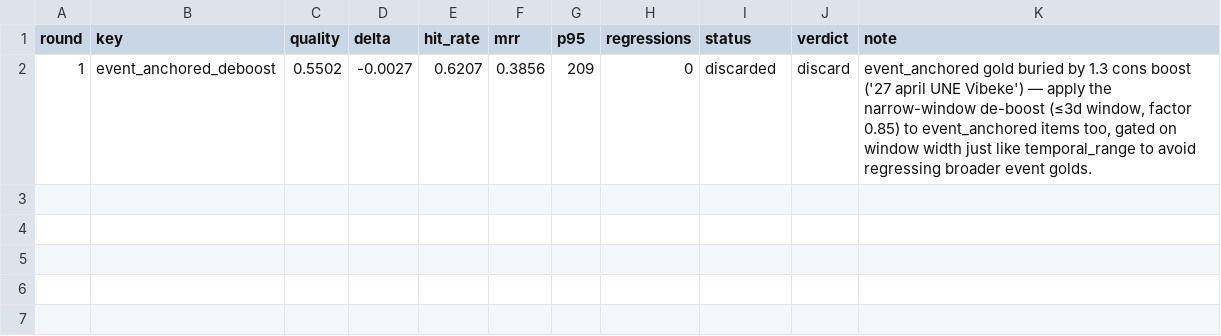
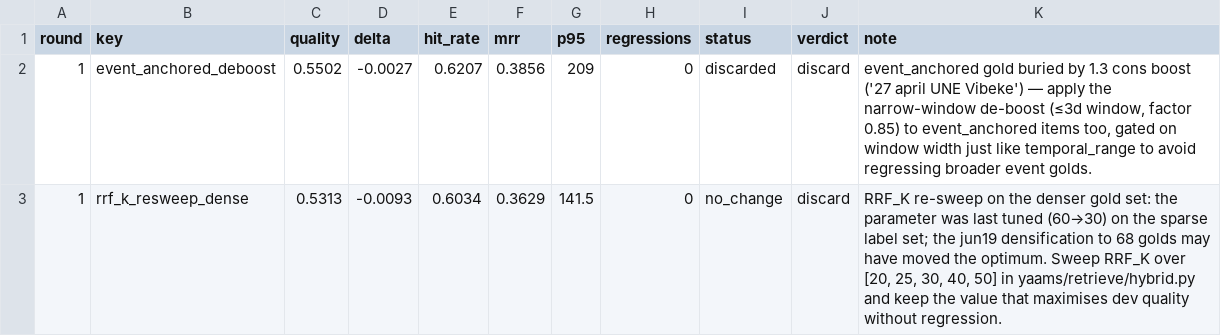
Before and after one commit to damsleth/yaams, a TSV file: scripts/autoresearch_campaign.tsv, drawn as a sheet; the diff names each change by its address in the sheet, - before the commit and + after, or states it on an @@ line.

```diff
--- a/scripts/autoresearch_campaign.tsv
+++ b/scripts/autoresearch_campaign.tsv
+row 3: 1 | rrf_k_resweep_dense | 0.5313 | -0.0093 | 0.6034 | 0.3629 | 141.5 | 0 | no_change | discard | RRF_K re-sweep on the denser gold set: the parameter was last tuned (60→30) on the sparse label set; the jun19 densification to 68 golds may have moved the optimum. Sweep RRF_K over [20, 25, 30, 40, 50] in yaams/retrieve/hybrid.py and keep the value that maximises dev quality without regression.
```
